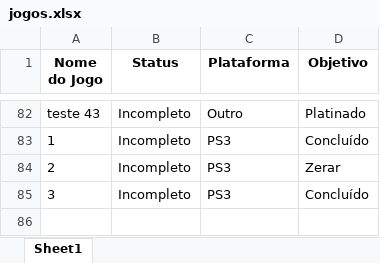
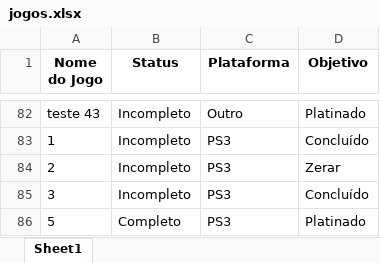
Before and after one commit to viniciuszile/Jogos, an Excel workbook: jogos.xlsx, sheet Sheet1, drawn as a sheet; only a part is shown, gaps mark what is left out; values as stored, in another font and other column widths than the file's, no borders; the diff names each change by its address in the sheet, - before the commit and + after, or states it on an @@ line.

Commit message:
Atualização no arquivo jogos.xlsx

```diff
--- a/jogos.xlsx (sheet Sheet1)
+++ b/jogos.xlsx (sheet Sheet1)
+row 86: 5 | Completo | PS3 | Platinado
```
